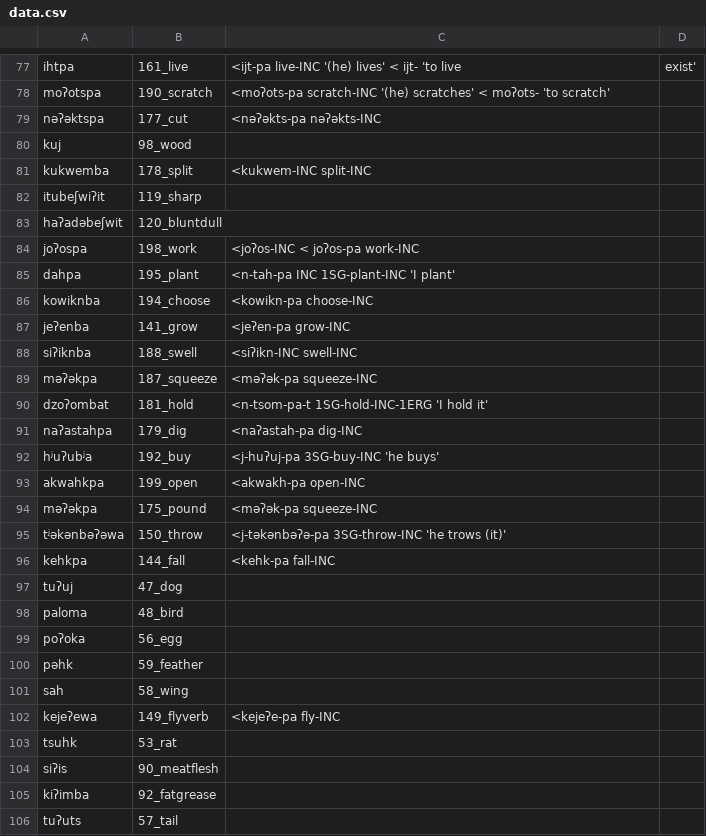
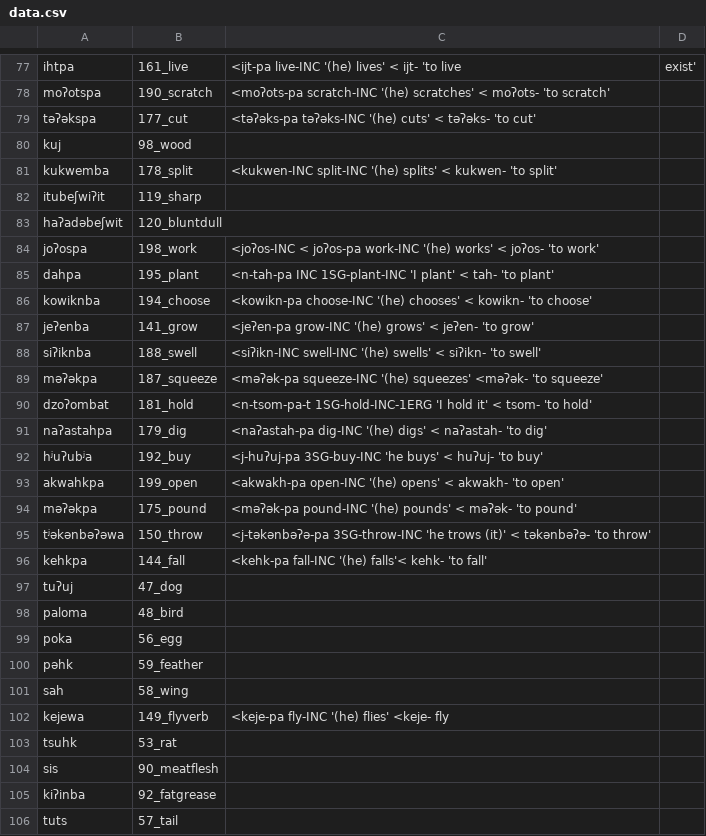
Before and after one commit to lexibank/mixezoqueanvoices, a CSV file: raw/data/Tapalapa/data.csv, drawn as a sheet; only a part is shown, gaps mark what is left out; the diff covers the shown part only.

Commit message:
Update data.csv

```diff
--- a/raw/data/Tapalapa/data.csv
+++ b/raw/data/Tapalapa/data.csv
@@ -78,29 +78,29 @@ ihtpa,161_live,<ijt-pa live-INC '(he) lives' < ijt- 'to live, exist'
 moʔotspa,190_scratch,<moʔots-pa scratch-INC '(he) scratches' < moʔots- 'to scratch'
-nəʔəktspa,177_cut,<nəʔəkts-pa nəʔəkts-INC
+təʔəkspa,177_cut,<təʔəks-pa təʔəks-INC '(he) cuts' < təʔəks- 'to cut'
 kuj,98_wood,
-kukwemba,178_split,<kukwem-INC split-INC
+kukwemba,178_split,<kukwen-INC split-INC '(he) splits' < kukwen- 'to split'
 itubeʃwiʔit,119_sharp,
 haʔadəbeʃwit,120_bluntdull,
-joʔospa,198_work, <joʔos-INC < joʔos-pa  work-INC
-dahpa,195_plant,<n-tah-pa INC 1SG-plant-INC 'I plant'
-kowiknba,194_choose,<kowikn-pa  choose-INC
-jeʔenba,141_grow,<jeʔen-pa grow-INC
-siʔiknba,188_swell,<siʔikn-INC swell-INC
-məʔəkpa,187_squeeze,<məʔək-pa squeeze-INC
-dzoʔombat,181_hold,<n-tsom-pa-t 1SG-hold-INC-1ERG 'I hold it'
-naʔastahpa,179_dig,<naʔastah-pa dig-INC
-hʲuʔubʲa,192_buy,<j-huʔuj-pa 3SG-buy-INC 'he buys'
-akwahkpa,199_open,<akwakh-pa open-INC
-məʔəkpa,175_pound,<məʔək-pa squeeze-INC
-tʲəkənbəʔəwa,150_throw, <j-təkənbəʔə-pa 3SG-throw-INC 'he trows (it)'
-kehkpa,144_fall,<kehk-pa fall-INC
+joʔospa,198_work, <joʔos-INC < joʔos-pa  work-INC '(he) works' < joʔos- 'to work'
+dahpa,195_plant,<n-tah-pa INC 1SG-plant-INC 'I plant' < tah- 'to plant'
+kowiknba,194_choose,<kowikn-pa  choose-INC '(he) chooses' < kowikn- 'to choose'
+jeʔenba,141_grow,<jeʔen-pa grow-INC '(he) grows' < jeʔen- 'to grow'
+siʔiknba,188_swell,<siʔikn-INC swell-INC '(he) swells' < siʔikn- 'to swell'
+məʔəkpa,187_squeeze,<məʔək-pa squeeze-INC  '(he) squeezes' <məʔək- 'to squeeze'
+dzoʔombat,181_hold,<n-tsom-pa-t 1SG-hold-INC-1ERG 'I hold it' < tsom- 'to hold'
+naʔastahpa,179_dig,<naʔastah-pa dig-INC '(he) digs' <  naʔastah- 'to dig'
+hʲuʔubʲa,192_buy,<j-huʔuj-pa 3SG-buy-INC 'he buys' < huʔuj- 'to buy'
+akwahkpa,199_open,<akwakh-pa open-INC '(he) opens' < akwakh- 'to open'
+məʔəkpa,175_pound,<məʔək-pa pound-INC '(he) pounds' < məʔək- 'to pound'
+tʲəkənbəʔəwa,150_throw, <j-təkənbəʔə-pa 3SG-throw-INC 'he trows (it)' < təkənbəʔə- 'to throw'
+kehkpa,144_fall,<kehk-pa fall-INC '(he) falls'< kehk- 'to fall'
 tuʔuj,47_dog,
 paloma,48_bird,
-poʔoka,56_egg,
+poka,56_egg,
 pəhk,59_feather,
 sah,58_wing,
-kejeʔewa,149_flyverb,<kejeʔe-pa fly-INC
+kejewa,149_flyverb,<keje-pa fly-INC '(he) flies' <keje- fly
 tsuhk,53_rat,
-siʔis,90_meatflesh,
-kiʔimba,92_fatgrease,
-tuʔuts,57_tail,
+sis,90_meatflesh,
+kiʔinba,92_fatgrease,
+tuts,57_tail,
```
Also changed, not shown: 5 edited cells elsewhere in this file.
